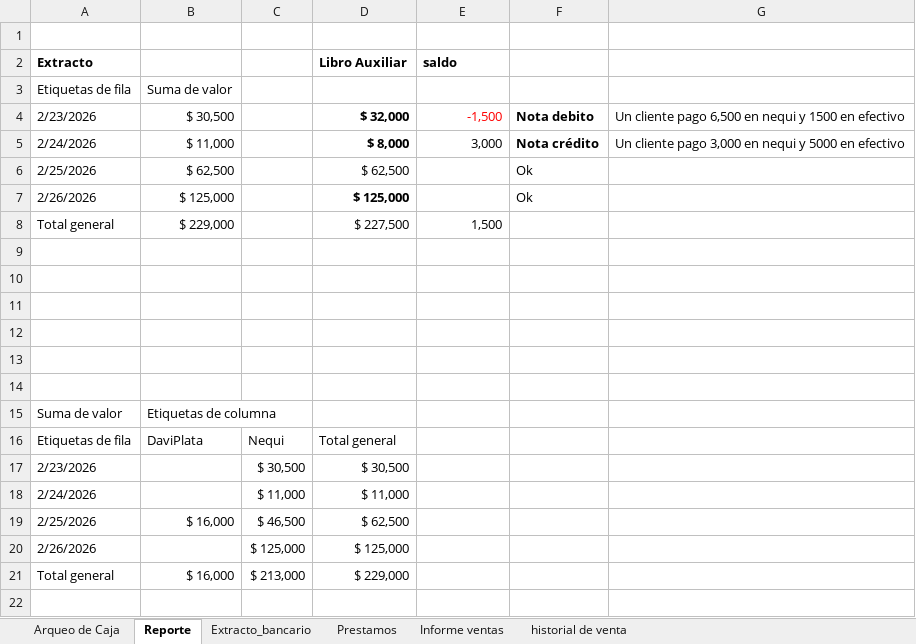
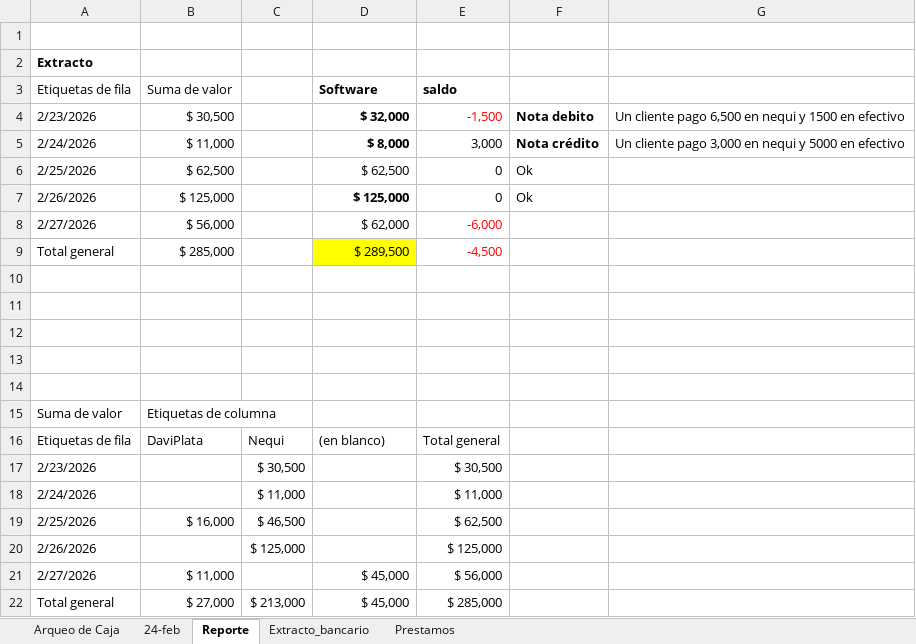
Before and after one commit to edwin15torres/Hardware, an Excel workbook: Finanzas Choriboni.xlsx, sheet Reporte, drawn as a sheet; values as stored, in another font and other column widths than the file's, no borders; removed rows and columns are numbered as before the commit, all else as after; the diff names each change by its address in the sheet, - before the commit and + after, or states it on an @@ line.

```diff
--- a/Finanzas Choriboni.xlsx (sheet Reporte)
+++ b/Finanzas Choriboni.xlsx (sheet Reporte)
@@ sheet tab hidden: Informe ventas @@
@@ sheet tab hidden: historial de venta @@
+sheet tab: 24-feb
-D2 (Software): Libro Auxiliar
+D2 (Software): (empty)
-E2 (saldo): saldo
+E2 (saldo): (empty)
-D3: (empty)
+D3: Software
-E3: (empty)
+E3: saldo
-E6:E7 (saldo): (empty)
+E6:E7 (saldo): 0
-row 8: Total general | $ 229,000 |  | $ 227,500 | 1,500
-row 8: (empty)
+row 8: 2/27/2026 | $ 56,000 |  | $ 62,000 | -6,000
+row 9: Total general | $ 285,000 |  | $ 289,500 | -4,500
-D16 (Software): Total general
+D16 (Software): (en blanco)
-E16 (saldo): (empty)
+E16 (saldo): Total general
-D17 (Software): $ 30,500
+D17 (Software): (empty)
-E17 (saldo): (empty)
+E17 (saldo): $ 30,500
-D18 (Software): $ 11,000
+D18 (Software): (empty)
-E18 (saldo): (empty)
+E18 (saldo): $ 11,000
-D19 (Software): $ 62,500
+D19 (Software): (empty)
-E19 (saldo): (empty)
+E19 (saldo): $ 62,500
-D20 (Software): $ 125,000
+D20 (Software): (empty)
-E20 (saldo): (empty)
+E20 (saldo): $ 125,000
+row 21: 2/27/2026 | $ 11,000 |  | $ 45,000 | $ 56,000
-B22 (Suma de valor): $ 16,000
+B22 (Suma de valor): $ 27,000
-D22 (Software): $ 229,000
+D22 (Software): $ 45,000
-E22 (saldo): (empty)
+E22 (saldo): $ 285,000
```
Also changed, not shown: sheet Arqueo de Caja, sheet Extracto_bancario, sheet Prestamos, formulas that keep their value, 1 other file.
